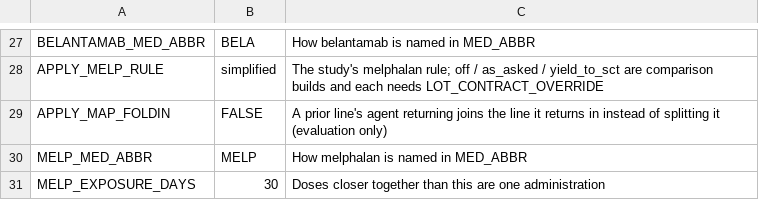
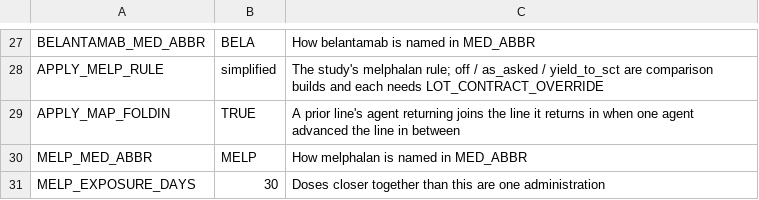
Before and after one commit to salzburry/julialot, a CSV file: Jul 28/lot/engine/config.csv, drawn as a sheet; only a part is shown, gaps mark what is left out.

```diff
--- a/Jul 28/lot/engine/config.csv
+++ b/Jul 28/lot/engine/config.csv
@@ -28,3 +28,3 @@ BELANTAMAB_MED_ABBR,BELA,How belantamab is named in MED_ABBR
 APPLY_MELP_RULE,simplified,The study's melphalan rule; off / as_asked / yield_to_sct are comparison builds and each needs LOT_CONTRACT_OVERRIDE
-APPLY_MAP_FOLDIN,FALSE,A prior line's agent returning joins the line it returns in instead of splitting it (evaluation only)
+APPLY_MAP_FOLDIN,TRUE,A prior line's agent returning joins the line it returns in when one agent advanced the line in between
 MELP_MED_ABBR,MELP,How melphalan is named in MED_ABBR
```
Also changed, not shown: Jul 28/lot/validation/out/lot_edge_case_vignettes.csv, 20 other files.
